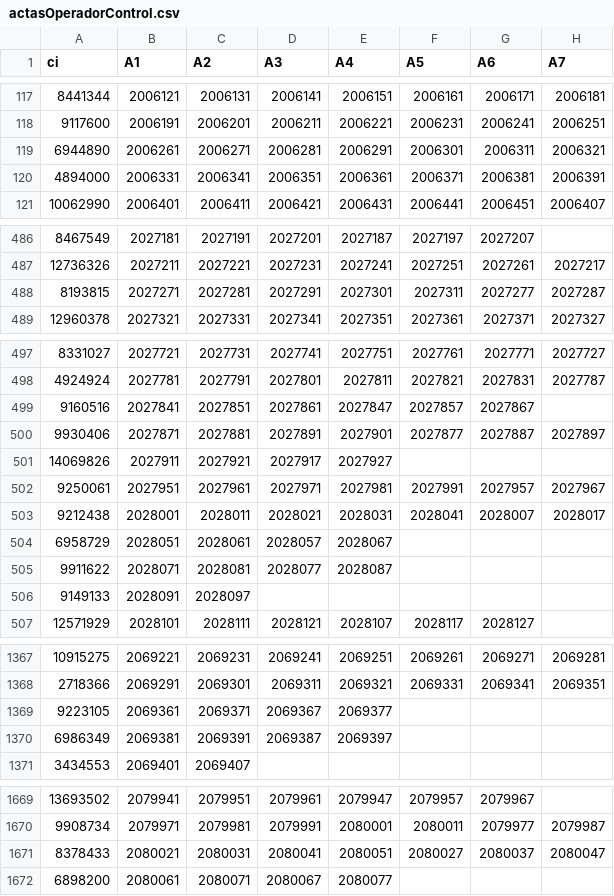
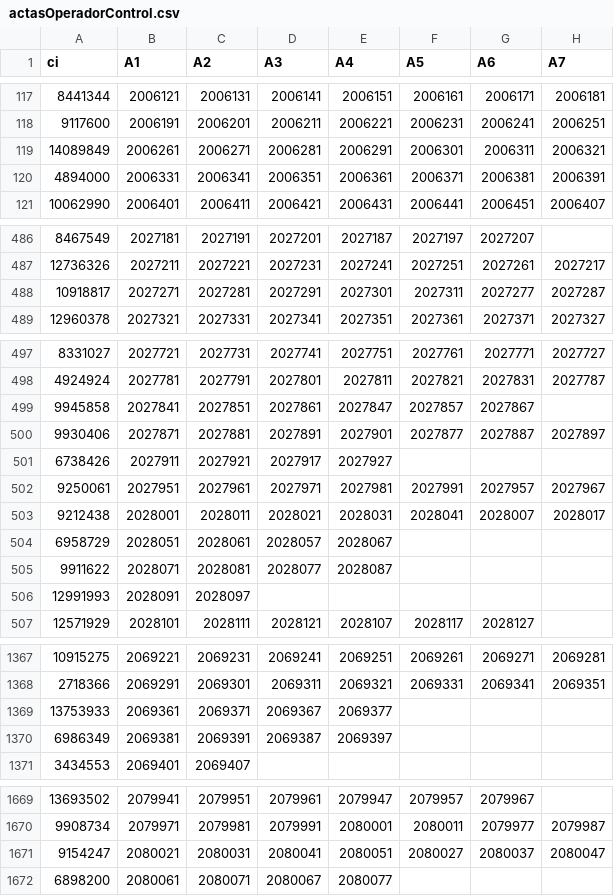
Before and after one commit to omariado1331/control_transmisiones, a CSV file: actasOperadorControl.csv, drawn as a sheet; only a part is shown, gaps mark what is left out; the diff covers the shown part only; the diff names each change by its address in the sheet, - before the commit and + after, or states it on an @@ line.

```diff
--- a/actasOperadorControl.csv
+++ b/actasOperadorControl.csv
-A119 (ci): 6944890
+A119 (ci): 14089849
-A488 (ci): 8193815
+A488 (ci): 10918817
-A499 (ci): 9160516
+A499 (ci): 9945858
-A501 (ci): 14069826
+A501 (ci): 6738426
-A506 (ci): 9149133
+A506 (ci): 12991993
-A1369 (ci): 9223105
+A1369 (ci): 13753933
-A1671 (ci): 8378433
+A1671 (ci): 9154247
```
Also changed, not shown: 3 edited cells elsewhere in this file, operadoresControl.csv, 1 other file.
